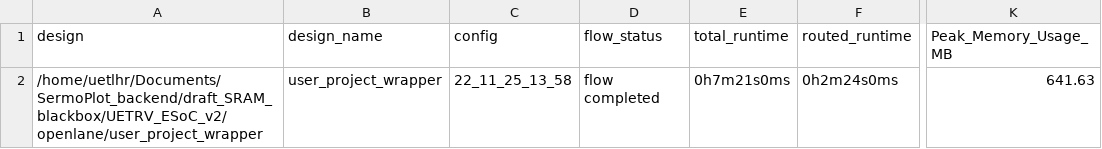
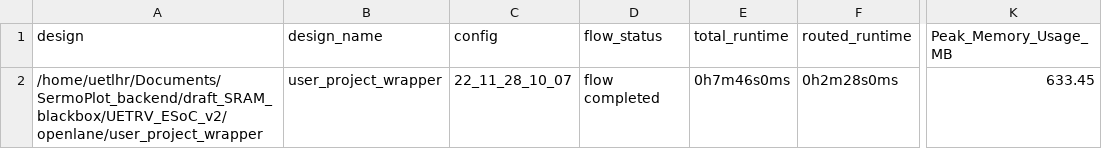
Before and after one commit to ee-uet/UETRV_ESoC_v2, a CSV file: signoff/user_project_wrapper/metrics.csv, drawn as a sheet; only a part is shown, gaps mark what is left out; the diff names each change by its address in the sheet, - before the commit and + after, or states it on an @@ line.

Commit message:
ran make user_project_wrapper

```diff
--- a/signoff/user_project_wrapper/metrics.csv
+++ b/signoff/user_project_wrapper/metrics.csv
-C2 (config): 22_11_25_13_58
+C2 (config): 22_11_28_10_07
-E2 (total_runtime): 0h7m21s0ms
+E2 (total_runtime): 0h7m46s0ms
-F2 (routed_runtime): 0h2m24s0ms
+F2 (routed_runtime): 0h2m28s0ms
-K2 (Peak_Memory_Usage_MB): 641.63
+K2 (Peak_Memory_Usage_MB): 633.45
```
Also changed, not shown: 14 other files.
